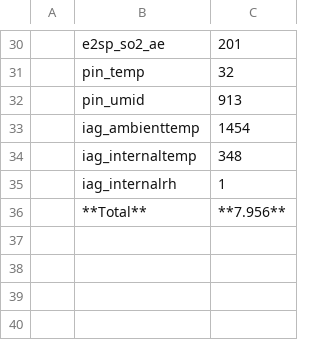
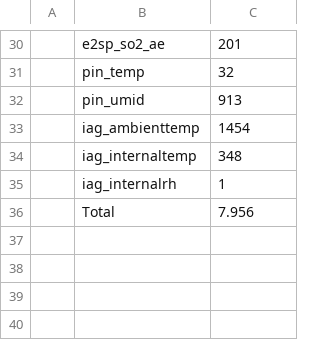
Before and after one commit to Scarlet99/Calibration-RF-LSTM, a CSV file: resumo_outliers_prophet.csv, drawn as a sheet; only a part is shown, gaps mark what is left out; removed rows and columns are numbered as before the commit, all else as after; the diff names each change by its address in the sheet, - before the commit and + after, or states it on an @@ line.

Commit message:
Update resumo_outliers_prophet.csv

```diff
--- a/resumo_outliers_prophet.csv
+++ b/resumo_outliers_prophet.csv
-row 36:  | **Total** | **7.956**
+row 36:  | Total | 7.956
```
